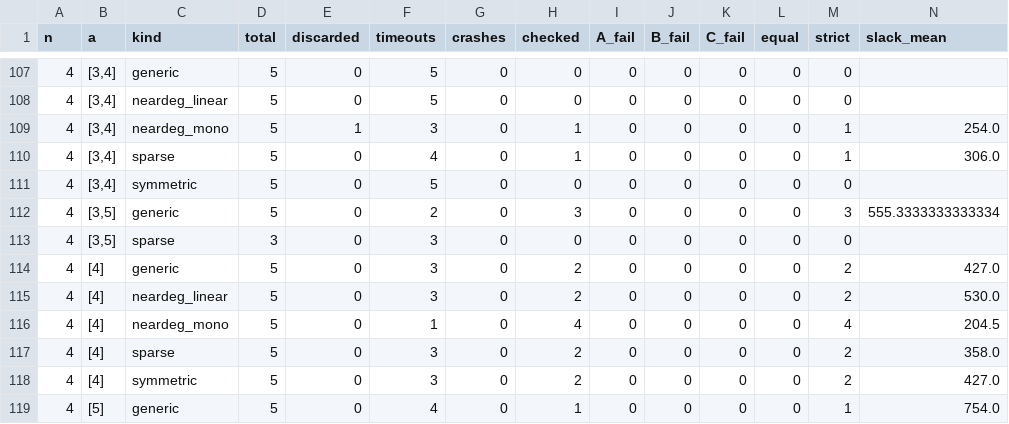
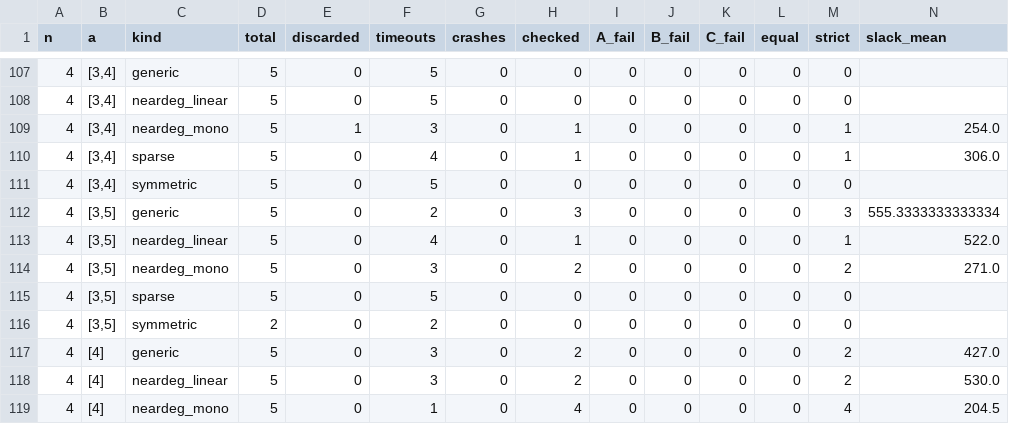
Before and after one commit to JuanCaGC/LPPCheck.jl, a CSV file: results/cltn/summary.csv, drawn as a sheet; only a part is shown, gaps mark what is left out; the shorter side is filled out with more unchanged rows; addresses are those after the commit; rows hold the shown columns only; the diff names each change by its address in the sheet, - before the commit and + after, or states it on an @@ line.

```diff
--- a/results/cltn/summary.csv
+++ b/results/cltn/summary.csv
+row 113: 4 | [3,5] | neardeg_linear | 5 | 0 | 4 | 0 | 1 | 0 | 0 | 0 | 0 | 1 | 522.0
+row 114: 4 | [3,5] | neardeg_mono | 5 | 0 | 3 | 0 | 2 | 0 | 0 | 0 | 0 | 2 | 271.0
-D115 (total): 3
+D115 (total): 5
-F115 (timeouts): 3
+F115 (timeouts): 5
+row 116: 4 | [3,5] | symmetric | 2 | 0 | 2 | 0 | 0 | 0 | 0 | 0 | 0 | 0
```
Also changed, not shown: results/cltn/summary_by_na.csv, 6 other files.
